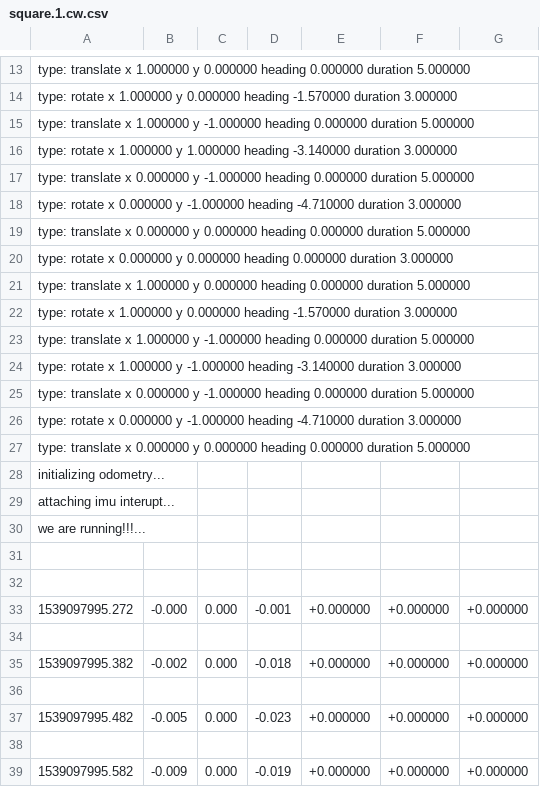
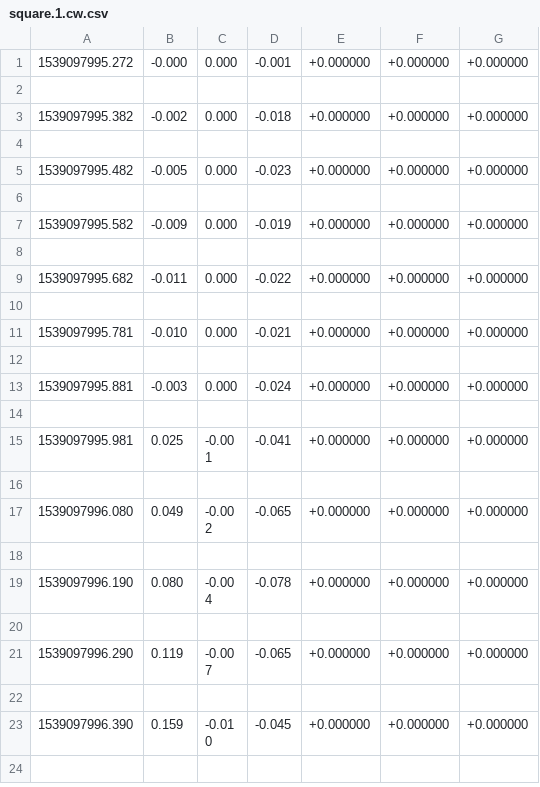
Before and after one commit to pooraniravi/Balancing-bot-ROB-550, a CSV file: data/square.1.cw.csv, drawn as a sheet; only a part is shown, gaps mark what is left out; the shorter side is filled out with more unchanged rows; the diff covers the shown part only; the diff names each change by its address in the sheet, - before the commit and + after, or states it on an @@ line.

```diff
--- a/data/square.1.cw.csv
+++ b/data/square.1.cw.csv
-row 13: type: translate x 1.000000 y 0.000000 heading 0.000000 duration 5.000000
-row 14: type: rotate x 1.000000 y 0.000000 heading -1.570000 duration 3.000000
-row 15: type: translate x 1.000000 y -1.000000 heading 0.000000 duration 5.000000
-row 16: type: rotate x 1.000000 y 1.000000 heading -3.140000 duration 3.000000
-row 17: type: translate x 0.000000 y -1.000000 heading 0.000000 duration 5.000000
-row 18: type: rotate x 0.000000 y -1.000000 heading -4.710000 duration 3.000000
-row 19: type: translate x 0.000000 y 0.000000 heading 0.000000 duration 5.000000
-row 20: type: rotate x 0.000000 y 0.000000 heading 0.000000 duration 3.000000
-row 21: type: translate x 1.000000 y 0.000000 heading 0.000000 duration 5.000000
-row 22: type: rotate x 1.000000 y 0.000000 heading -1.570000 duration 3.000000
-row 23: type: translate x 1.000000 y -1.000000 heading 0.000000 duration 5.000000
-row 24: type: rotate x 1.000000 y -1.000000 heading -3.140000 duration 3.000000
-row 25: type: translate x 0.000000 y -1.000000 heading 0.000000 duration 5.000000
-row 26: type: rotate x 0.000000 y -1.000000 heading -4.710000 duration 3.000000
-row 27: type: translate x 0.000000 y 0.000000 heading 0.000000 duration 5.000000
-row 28: initializing odometry...
-row 29: attaching imu interupt...
-row 30: we are running!!!...
-row 31: (empty)
-row 32: (empty)
```
Also changed, not shown: 12 removed rows elsewhere in this file, data/square.1.csv.
